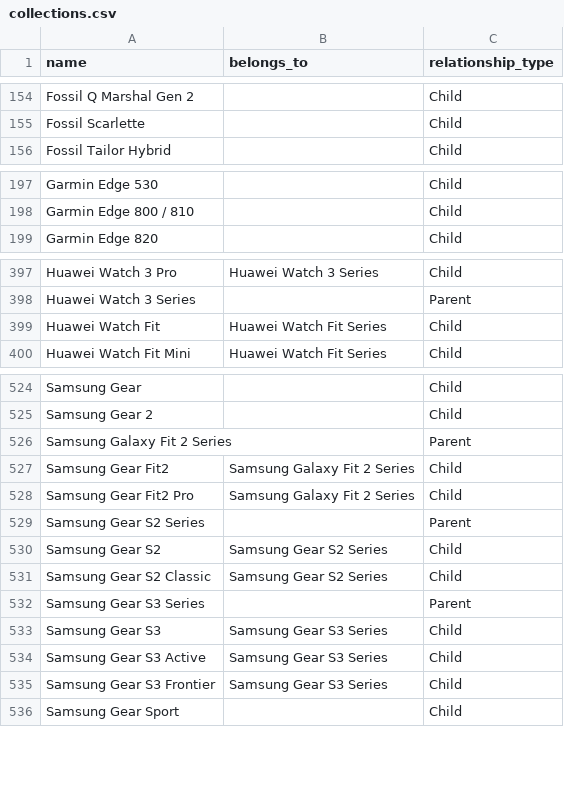
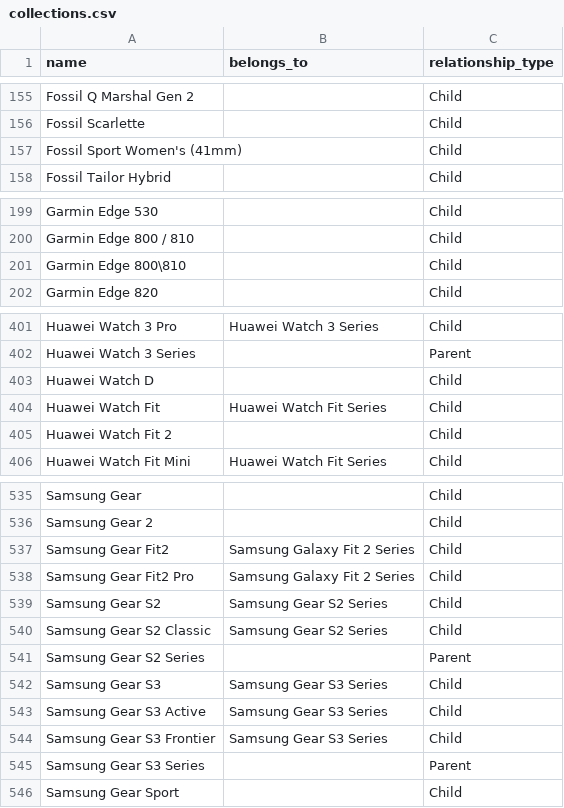
Before and after one commit to Kapack/FromMagentoToMatrixify, a CSV file: src/db/csv/collections/collections.csv, drawn as a sheet; only a part is shown, gaps mark what is left out; the diff covers the shown part only.

```diff
--- a/src/db/csv/collections/collections.csv
+++ b/src/db/csv/collections/collections.csv
@@ -155,2 +156,3 @@ Fossil Q Marshal Gen 2;;Child
 Fossil Scarlette;;Child
+Fossil Sport Women's (41mm);;Child
 Fossil Tailor Hybrid;;Child
@@ -198,2 +200,3 @@ Garmin Edge 530;;Child
 Garmin Edge 800 / 810;;Child
+Garmin Edge 800\810;;Child
 Garmin Edge 820;;Child
@@ -398,3 +402,5 @@ Huawei Watch 3 Pro;Huawei Watch 3 Series;Child
 Huawei Watch 3 Series;;Parent
+Huawei Watch D;;Child
 Huawei Watch Fit;Huawei Watch Fit Series;Child
+Huawei Watch Fit 2;;Child
 Huawei Watch Fit Mini;Huawei Watch Fit Series;Child
@@ -525,9 +536,7 @@ Samsung Gear;;Child
 Samsung Gear 2;;Child
-Samsung Galaxy Fit 2 Series;;Parent
 Samsung Gear Fit2;Samsung Galaxy Fit 2 Series;Child
 Samsung Gear Fit2 Pro;Samsung Galaxy Fit 2 Series;Child
-Samsung Gear S2 Series;;Parent
 Samsung Gear S2;Samsung Gear S2 Series;Child
 Samsung Gear S2 Classic;Samsung Gear S2 Series;Child
-Samsung Gear S3 Series;;Parent
+Samsung Gear S2 Series;;Parent
 Samsung Gear S3;Samsung Gear S3 Series;Child
@@ -535,2 +544,3 @@ Samsung Gear S3 Active;Samsung Gear S3 Series;Child
 Samsung Gear S3 Frontier;Samsung Gear S3 Series;Child
+Samsung Gear S3 Series;;Parent
 Samsung Gear Sport;;Child
```
Also changed, not shown: 8 added rows and 9 moved rows elsewhere in this file, src/import_files/import/ads/dk-kws.csv, 14 other files.
